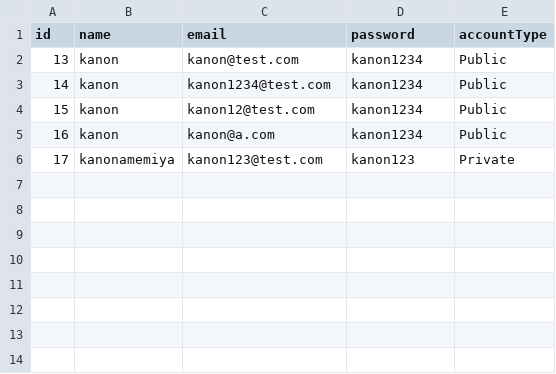
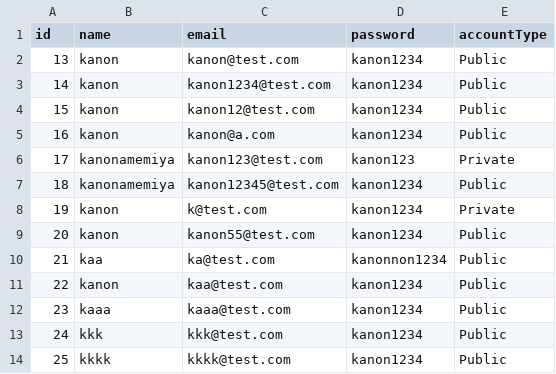
Before and after one commit to Maikooon/Final_todolist, a CSV file: todolist/member.csv, drawn as a sheet.

```diff
--- a/todolist/member.csv
+++ b/todolist/member.csv
@@ -6 +6,9 @@ id,name,email,password,accountType
 17,kanonamemiya,kanon123@test.com,kanon123,Private
+18,kanonamemiya,kanon12345@test.com,kanon1234,Public
+19,kanon,k@test.com,kanon1234,Private
+20,kanon,kanon55@test.com,kanon1234,Public
+21,kaa,ka@test.com,kanonnon1234,Public
+22,kanon,kaa@test.com,kanon1234,Public
+23,kaaa,kaaa@test.com,kanon1234,Public
+24,kkk,kkk@test.com,kanon1234,Public
+25,kkkk,kkkk@test.com,kanon1234,Public
```
Also changed, not shown: todolist/Archive.csv, todolist/todos.csv, 9 other files.
